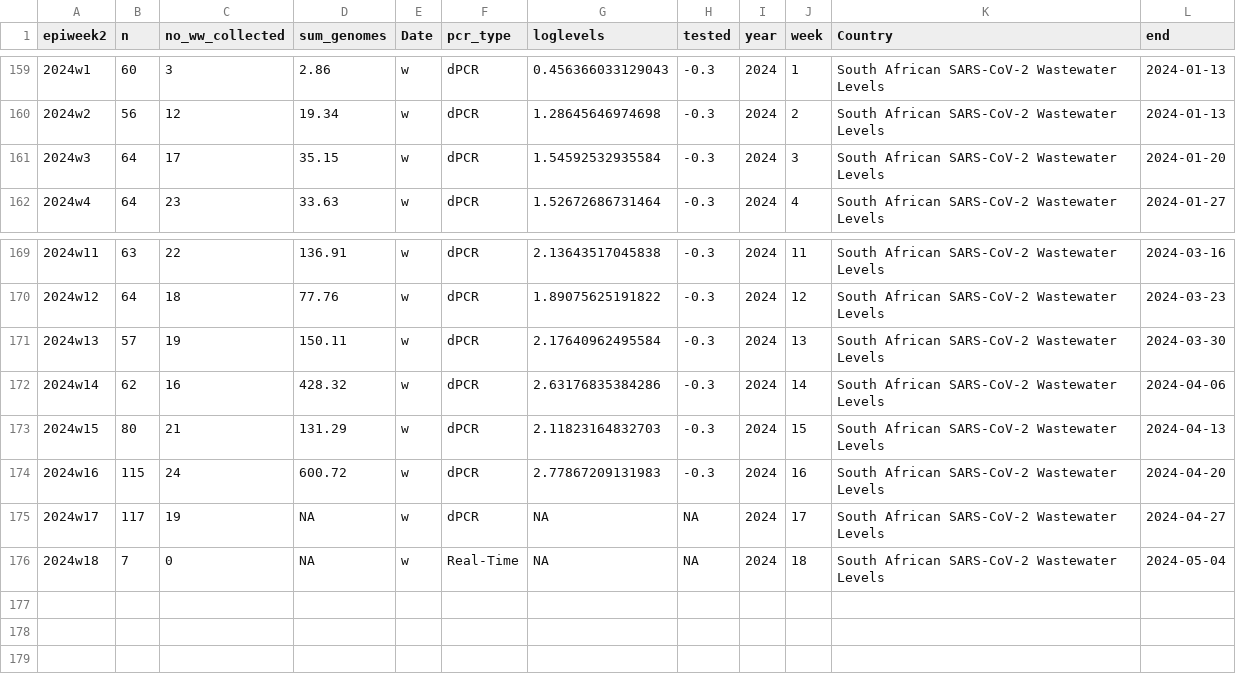
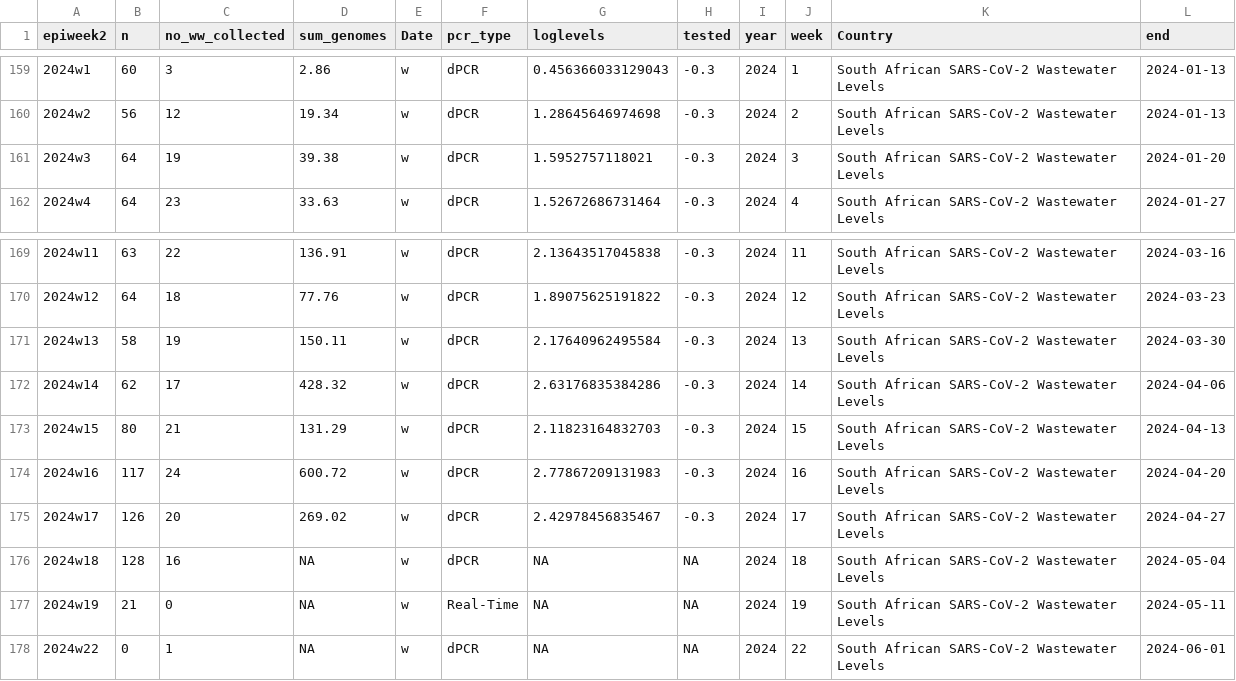
Before and after one commit to NICD-Wastewater-Genomics/Wastewater-Dashboard, a CSV file: Dashboard/data/rsa_cases_vs_levels.csv, drawn as a sheet; only a part is shown, gaps mark what is left out.

```diff
--- a/Dashboard/data/rsa_cases_vs_levels.csv
+++ b/Dashboard/data/rsa_cases_vs_levels.csv
@@ -160,3 +160,3 @@
 "2024w2",56,12,19.34,"w","dPCR",1.28645646974698,-0.3,2024,2,"South African SARS-CoV-2 Wastewater Levels",2024-01-13
-"2024w3",64,17,35.15,"w","dPCR",1.54592532935584,-0.3,2024,3,"South African SARS-CoV-2 Wastewater Levels",2024-01-20
+"2024w3",64,19,39.38,"w","dPCR",1.5952757118021,-0.3,2024,3,"South African SARS-CoV-2 Wastewater Levels",2024-01-20
 "2024w4",64,23,33.63,"w","dPCR",1.52672686731464,-0.3,2024,4,"South African SARS-CoV-2 Wastewater Levels",2024-01-27
@@ -170,7 +170,9 @@
 "2024w12",64,18,77.76,"w","dPCR",1.89075625191822,-0.3,2024,12,"South African SARS-CoV-2 Wastewater Levels",2024-03-23
-"2024w13",57,19,150.11,"w","dPCR",2.17640962495584,-0.3,2024,13,"South African SARS-CoV-2 Wastewater Levels",2024-03-30
-"2024w14",62,16,428.32,"w","dPCR",2.63176835384286,-0.3,2024,14,"South African SARS-CoV-2 Wastewater Levels",2024-04-06
+"2024w13",58,19,150.11,"w","dPCR",2.17640962495584,-0.3,2024,13,"South African SARS-CoV-2 Wastewater Levels",2024-03-30
+"2024w14",62,17,428.32,"w","dPCR",2.63176835384286,-0.3,2024,14,"South African SARS-CoV-2 Wastewater Levels",2024-04-06
 "2024w15",80,21,131.29,"w","dPCR",2.11823164832703,-0.3,2024,15,"South African SARS-CoV-2 Wastewater Levels",2024-04-13
-"2024w16",115,24,600.72,"w","dPCR",2.77867209131983,-0.3,2024,16,"South African SARS-CoV-2 Wastewater Levels",2024-04-20
-"2024w17",117,19,NA,"w","dPCR",NA,NA,2024,17,"South African SARS-CoV-2 Wastewater Levels",2024-04-27
-"2024w18",7,0,NA,"w","Real-Time",NA,NA,2024,18,"South African SARS-CoV-2 Wastewater Levels",2024-05-04
+"2024w16",117,24,600.72,"w","dPCR",2.77867209131983,-0.3,2024,16,"South African SARS-CoV-2 Wastewater Levels",2024-04-20
+"2024w17",126,20,269.02,"w","dPCR",2.42978456835467,-0.3,2024,17,"South African SARS-CoV-2 Wastewater Levels",2024-04-27
+"2024w18",128,16,NA,"w","dPCR",NA,NA,2024,18,"South African SARS-CoV-2 Wastewater Levels",2024-05-04
+"2024w19",21,0,NA,"w","Real-Time",NA,NA,2024,19,"South African SARS-CoV-2 Wastewater Levels",2024-05-11
+"2024w22",0,1,NA,"w","dPCR",NA,NA,2024,22,"South African SARS-CoV-2 Wastewater Levels",2024-06-01
```
Also changed, not shown: Dashboard/data/provincial_cases_vs_levels.csv.
